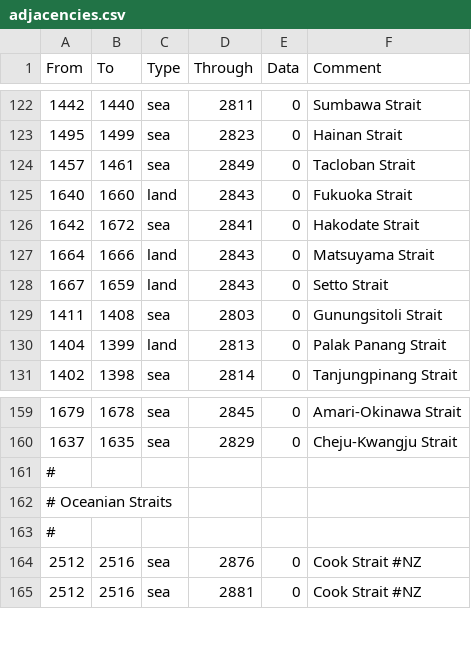
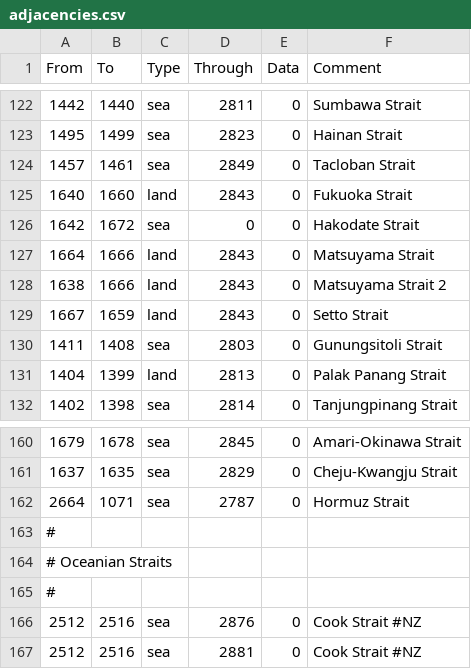
Before and after one commit to Marco-O-Panzer/HFM_MP_Series_Master, a CSV file: HMPS/map/adjacencies.csv, drawn as a sheet; only a part is shown, gaps mark what is left out.

Commit message:
Japan Korean Cores & Rivers
- Removed Japan core-claim system on Korea, instead can get a 10 year annex war goal
- River changes started: with thick rivers for -2, and starting to adjacency define
- New Hormuz Strait

```diff
--- a/HMPS/map/adjacencies.csv
+++ b/HMPS/map/adjacencies.csv
@@ -125,4 +125,5 @@ From;To;Type;Through;Data;Comment
 1640;1660;land;2843;0;Fukuoka Strait
-1642;1672;sea;2841;0;Hakodate Strait
+1642;1672;sea;0;0;Hakodate Strait
 1664;1666;land;2843;0;Matsuyama Strait
+1638;1666;land;2843;0;Matsuyama Strait 2
 1667;1659;land;2843;0;Setto Strait
@@ -160,2 +161,3 @@ From;To;Type;Through;Data;Comment
 1637;1635;sea;2829;0;Cheju-Kwangju Strait
+2664;1071;sea;2787;0;Hormuz Strait
 #
```
Also changed, not shown: 4 other files.
